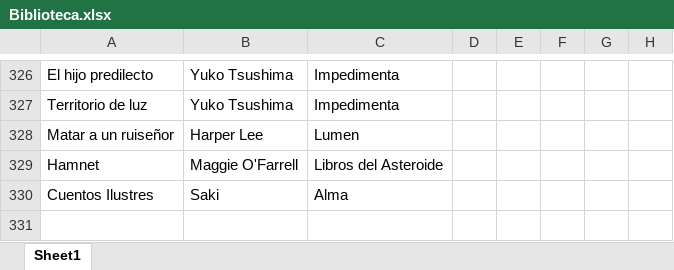
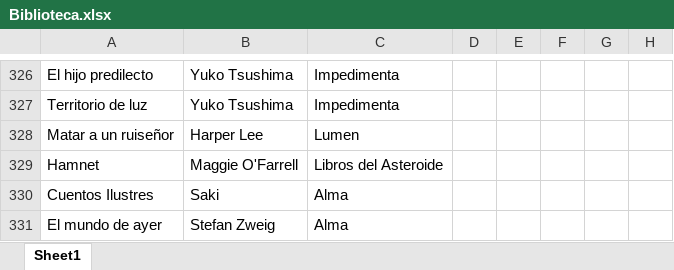
Before and after one commit to SantiagoFerreiraCampos/Biblioteca, an Excel workbook: data/nini/Biblioteca.xlsx, sheet Sheet1, drawn as a sheet; only a part is shown, gaps mark what is left out; values as stored, in another font and other column widths than the file's, no borders; the diff names each change by its address in the sheet, - before the commit and + after, or states it on an @@ line.

Commit message:
Moved book 'El mundo de ayer' from wishlist to biblioteca

```diff
--- a/data/nini/Biblioteca.xlsx (sheet Sheet1)
+++ b/data/nini/Biblioteca.xlsx (sheet Sheet1)
+row 331: El mundo de ayer | Stefan Zweig | Alma
```
